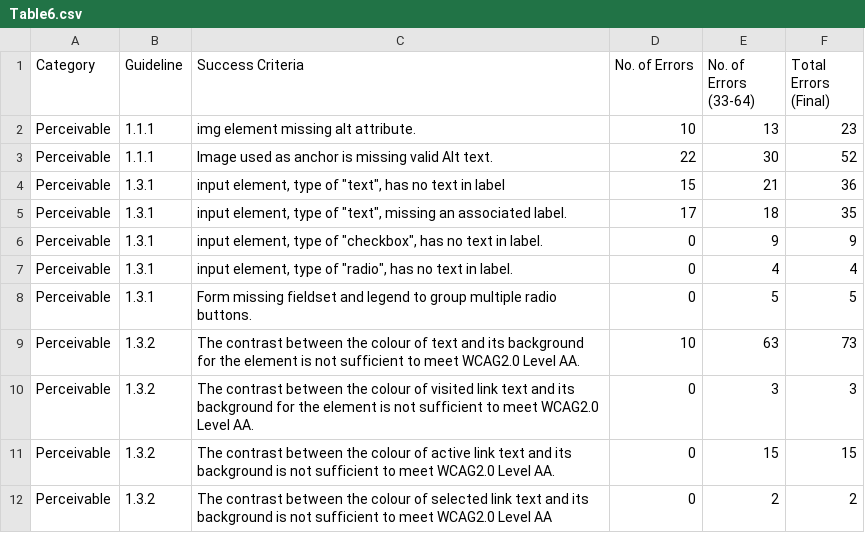
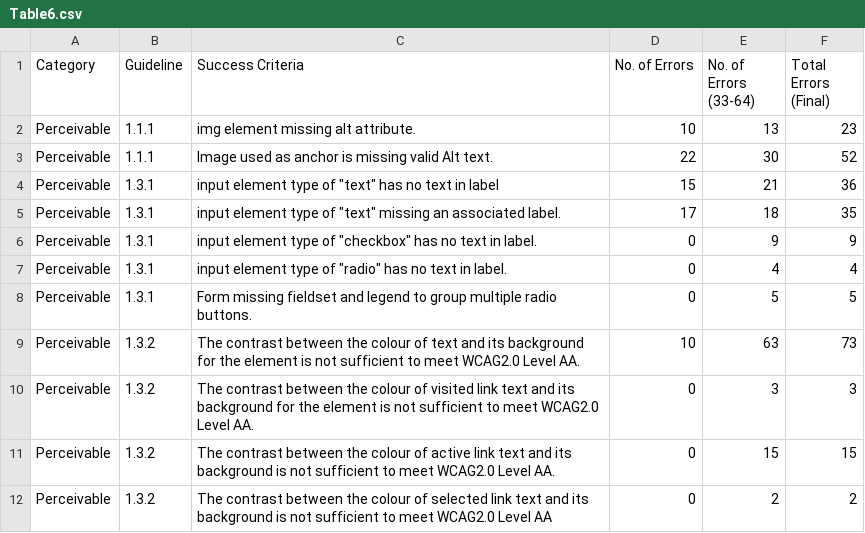
Before and after one commit to santosh1664/egovern, a CSV file: csv Files/Table6.csv, drawn as a sheet; only a part is shown.

Commit message:
Fixed table5 and 6

```diff
--- a/csv Files/Table6.csv
+++ b/csv Files/Table6.csv
@@ -3,6 +3,6 @@ Perceivable,1.1.1,img element missing alt attribute.,10,13,23
 Perceivable,1.1.1,Image used as anchor is missing valid Alt text.,22,30,52
-Perceivable,1.3.1,"input element, type of ""text"", has no text in label",15,21,36
-Perceivable,1.3.1,"input element, type of ""text"", missing an associated label.",17,18,35
-Perceivable ,1.3.1,"input element, type of ""checkbox"", has no text in label.",0,9,9
-Perceivable ,1.3.1,"input element, type of ""radio"", has no text in label.",0,4,4
+Perceivable,1.3.1,"input element type of ""text"" has no text in label",15,21,36
+Perceivable,1.3.1,"input element type of ""text"" missing an associated label.",17,18,35
+Perceivable ,1.3.1,"input element type of ""checkbox"" has no text in label.",0,9,9
+Perceivable ,1.3.1,"input element type of ""radio"" has no text in label.",0,4,4
 Perceivable ,1.3.1,Form missing fieldset and legend to group multiple radio buttons.,0,5,5
```
Also changed, not shown: csv Files/Table5.csv, 3 other files.
